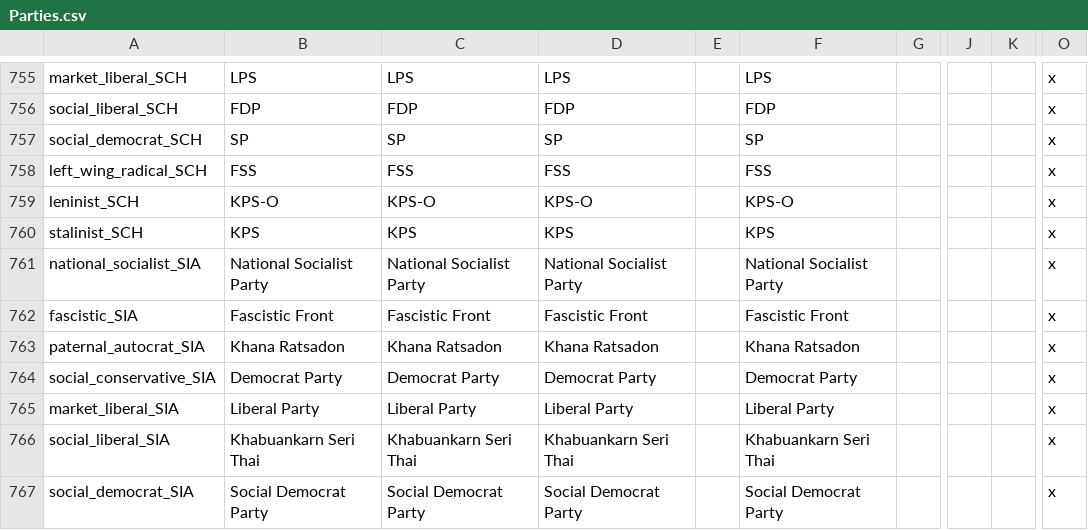
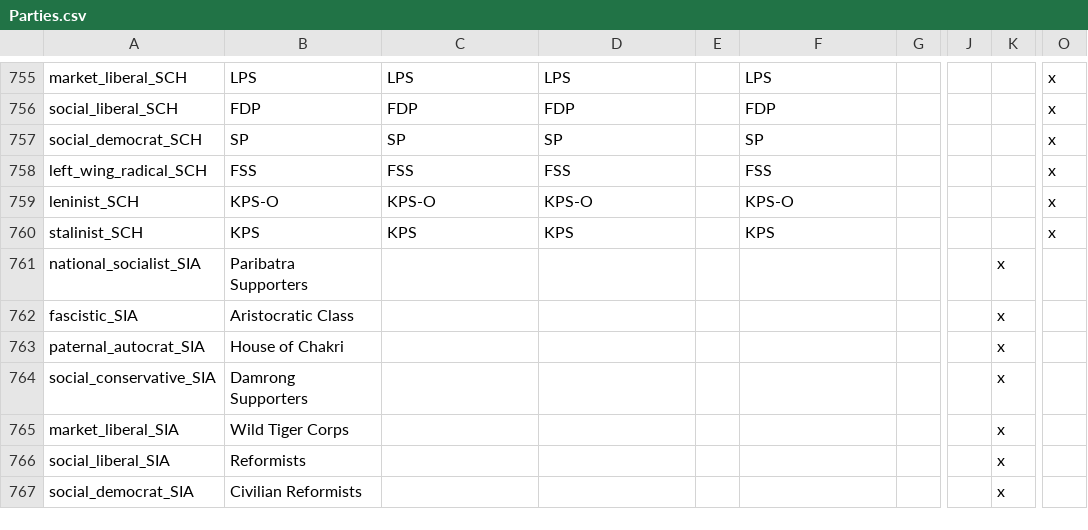
Before and after one commit to dthird3/ww1tfh, a CSV file: localisation/Parties.csv, drawn as a sheet; only a part is shown, gaps mark what is left out; the diff covers the shown part only; the diff names each change by its address in the sheet, - before the commit and + after, or states it on an @@ line.

```diff
--- a/localisation/Parties.csv
+++ b/localisation/Parties.csv
-B761: National Socialist Party
+B761: Paribatra Supporters
-C761: National Socialist Party
+C761: (empty)
-D761: National Socialist Party
+D761: (empty)
-F761: National Socialist Party
+F761: (empty)
-K761:K767: (empty)
+K761:K767: x
-O761:O767: x
+O761:O767: (empty)
-B762: Fascistic Front
+B762: Aristocratic Class
-C762: Fascistic Front
+C762: (empty)
-D762: Fascistic Front
+D762: (empty)
-F762: Fascistic Front
+F762: (empty)
-B763: Khana Ratsadon
+B763: House of Chakri
-C763: Khana Ratsadon
+C763: (empty)
-D763: Khana Ratsadon
+D763: (empty)
-F763: Khana Ratsadon
+F763: (empty)
-B764: Democrat Party
+B764: Damrong Supporters
-C764: Democrat Party
+C764: (empty)
-D764: Democrat Party
+D764: (empty)
-F764: Democrat Party
+F764: (empty)
-B765: Liberal Party
+B765: Wild Tiger Corps
-C765: Liberal Party
+C765: (empty)
-D765: Liberal Party
+D765: (empty)
-F765: Liberal Party
+F765: (empty)
-B766: Khabuankarn Seri Thai
+B766: Reformists
-C766: Khabuankarn Seri Thai
+C766: (empty)
-D766: Khabuankarn Seri Thai
+D766: (empty)
-F766: Khabuankarn Seri Thai
+F766: (empty)
-B767: Social Democrat Party
+B767: Civilian Reformists
-C767: Social Democrat Party
+C767: (empty)
-D767: Social Democrat Party
+D767: (empty)
-F767: Social Democrat Party
+F767: (empty)
```
Also changed, not shown: 119 edited cells elsewhere in this file.
